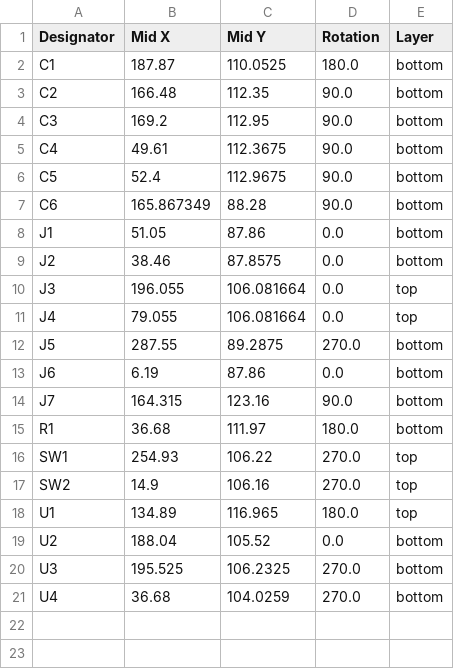
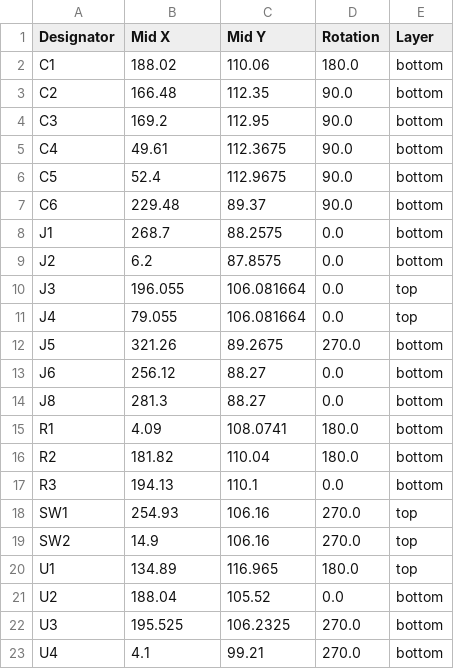
Before and after one commit to Gninnorg/ThePreamp, a CSV file: Hardware/Controller/production/positions.csv, drawn as a sheet.

```diff
--- a/Hardware/Controller/production/positions.csv
+++ b/Hardware/Controller/production/positions.csv
@@ -1,3 +1,3 @@
 Designator,Mid X,Mid Y,Rotation,Layer
-C1,187.87,110.0525,180.0,bottom
+C1,188.02,110.06,180.0,bottom
 C2,166.48,112.35,90.0,bottom
@@ -6,12 +6,14 @@ C4,49.61,112.3675,90.0,bottom
 C5,52.4,112.9675,90.0,bottom
-C6,165.867349,88.28,90.0,bottom
-J1,51.05,87.86,0.0,bottom
-J2,38.46,87.8575,0.0,bottom
+C6,229.48,89.37,90.0,bottom
+J1,268.7,88.2575,0.0,bottom
+J2,6.2,87.8575,0.0,bottom
 J3,196.055,106.081664,0.0,top
 J4,79.055,106.081664,0.0,top
-J5,287.55,89.2875,270.0,bottom
-J6,6.19,87.86,0.0,bottom
-J7,164.315,123.16,90.0,bottom
-R1,36.68,111.97,180.0,bottom
-SW1,254.93,106.22,270.0,top
+J5,321.26,89.2675,270.0,bottom
+J6,256.12,88.27,0.0,bottom
+J8,281.3,88.27,0.0,bottom
+R1,4.09,108.0741,180.0,bottom
+R2,181.82,110.04,180.0,bottom
+R3,194.13,110.1,0.0,bottom
+SW1,254.93,106.16,270.0,top
 SW2,14.9,106.16,270.0,top
@@ -20,2 +22,2 @@ U2,188.04,105.52,0.0,bottom
 U3,195.525,106.2325,270.0,bottom
-U4,36.68,104.0259,270.0,bottom
+U4,4.1,99.21,270.0,bottom
```
Also changed, not shown: Hardware/Controller/production/bom.csv, 8 other files.
